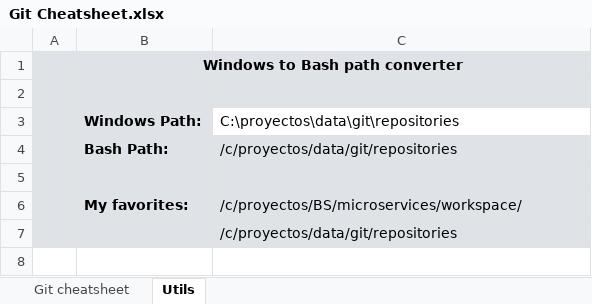
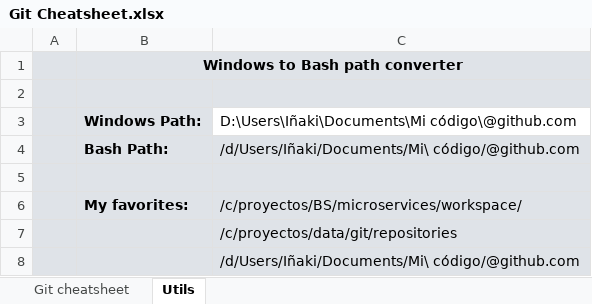
Before and after one commit to ignacio-serrano/misc, an Excel workbook: X-Project tools/Excel/Git Cheatsheet.xlsx, sheet Utils, drawn as a sheet; values as stored, in another font and other column widths than the file's, no borders; the diff names each change by its address in the sheet, - before the commit and + after, or states it on an @@ line.

Commit message:
Bah

```diff
--- a/X-Project tools/Excel/Git Cheatsheet.xlsx (sheet Utils)
+++ b/X-Project tools/Excel/Git Cheatsheet.xlsx (sheet Utils)
-C3: C:\proyectos\data\git\repositories
+C3: D:\Users\Iñaki\Documents\Mi código\@github.com
-C4: /c/proyectos/data/git/repositories
+C4: /d/Users/Iñaki/Documents/Mi\ código/@github.com
+row 8:  |  | /d/Users/Iñaki/Documents/Mi\ código/@github.com
```
